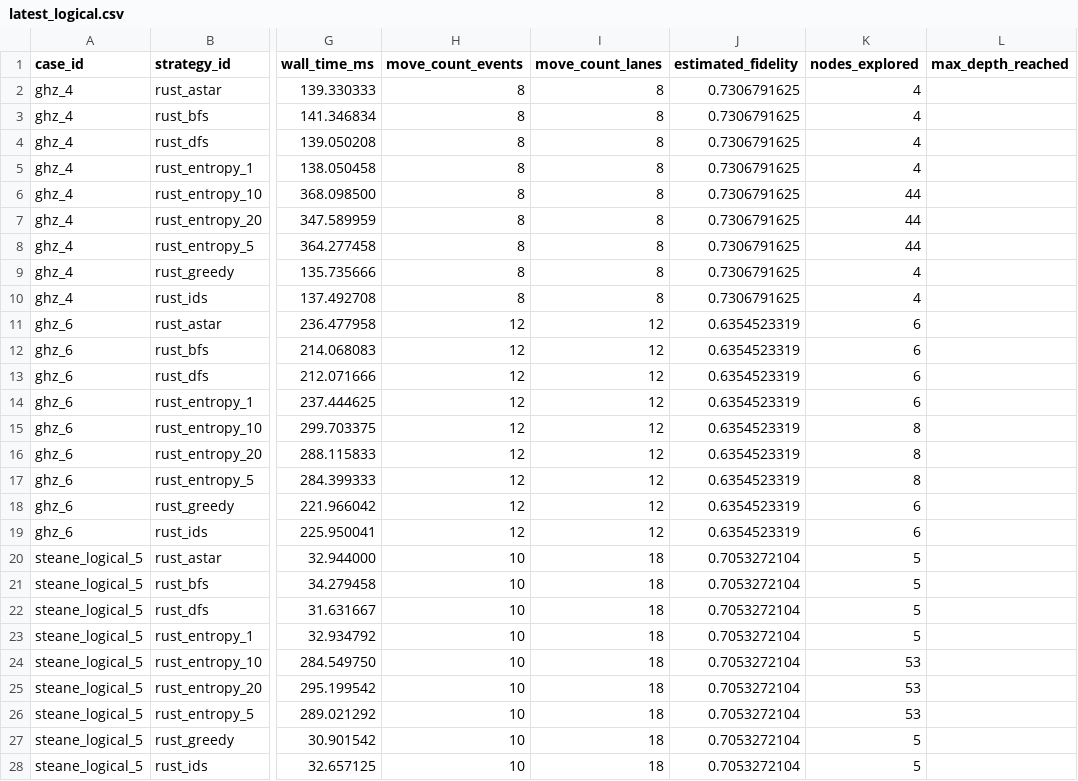
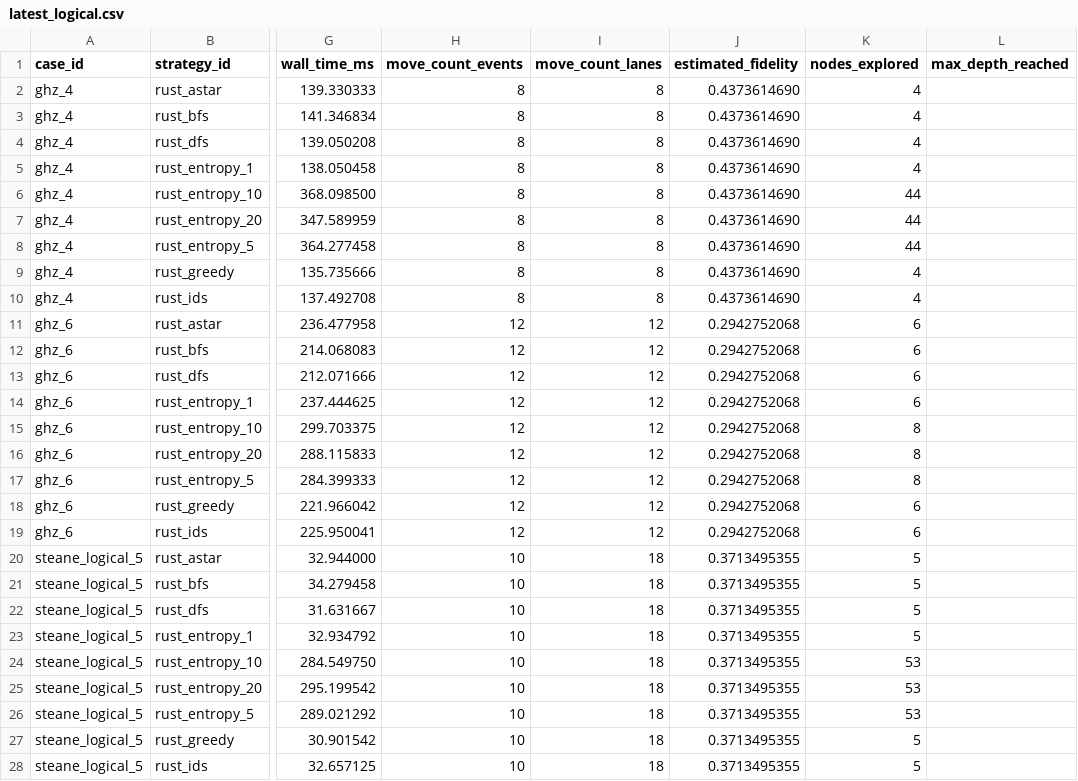
Before and after one commit to QuEraComputing/bloqade-lanes, a CSV file: python/benchmarks/harness/latest_logical.csv, drawn as a sheet; only a part is shown, gaps mark what is left out; the diff names each change by its address in the sheet, - before the commit and + after, or states it on an @@ line.

```diff
--- a/python/benchmarks/harness/latest_logical.csv
+++ b/python/benchmarks/harness/latest_logical.csv
-J2:J10 (estimated_fidelity): 0.7306791625
+J2:J10 (estimated_fidelity): 0.4373614690
-J11:J19 (estimated_fidelity): 0.6354523319
+J11:J19 (estimated_fidelity): 0.2942752068
-J20:J28 (estimated_fidelity): 0.7053272104
+J20:J28 (estimated_fidelity): 0.3713495355
```
